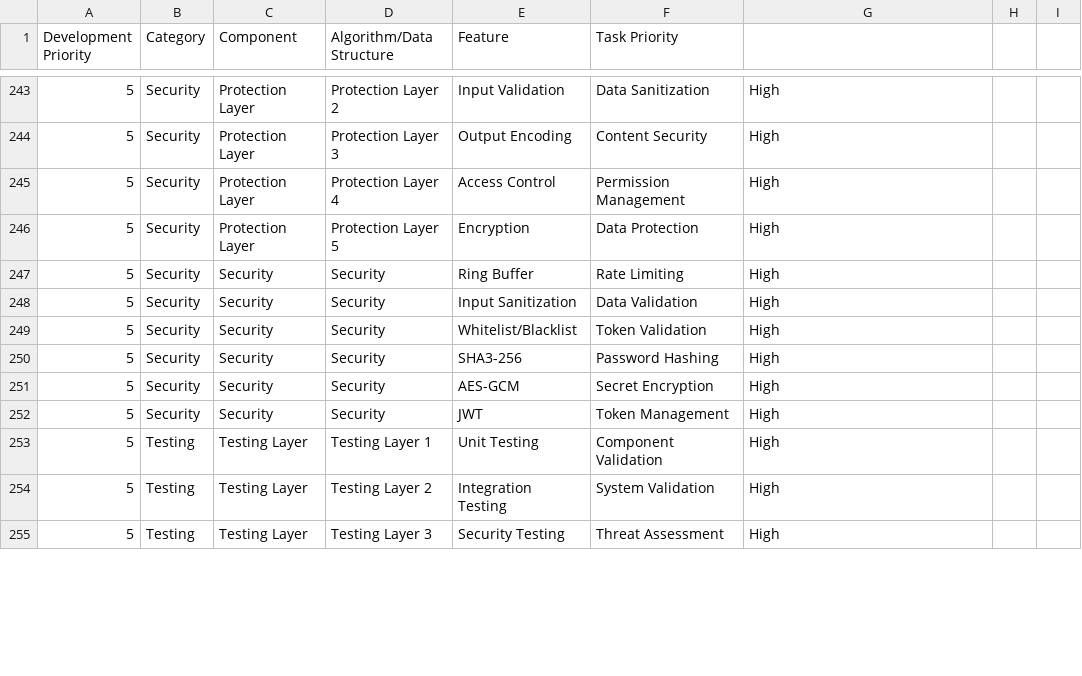
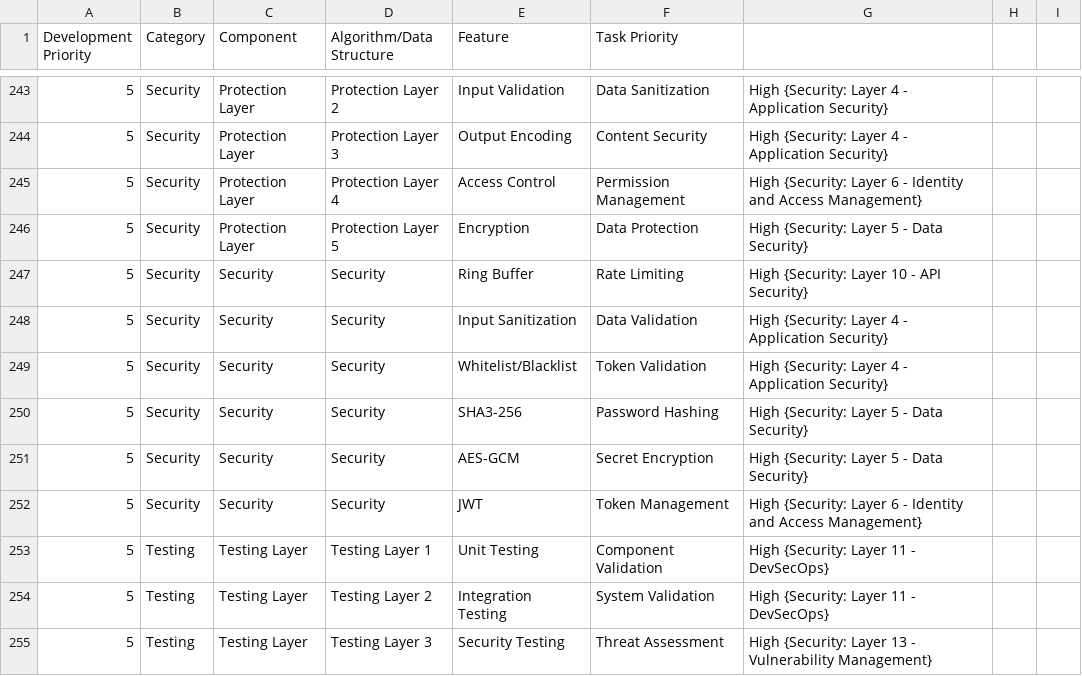
Before and after one commit to sengkeat-dex/DEX-OS-V1, a CSV file: DEX-OS-V1.csv, drawn as a sheet; only a part is shown, gaps mark what is left out; the diff covers the shown part only.

```diff
--- a/DEX-OS-V1.csv
+++ b/DEX-OS-V1.csv
@@ -243,13 +243,13 @@ Development Priority,Category,Component,Algorithm/Data Structure,Feature,Task Pr
-5,Security,Protection Layer,Protection Layer 2,Input Validation,Data Sanitization,High
-5,Security,Protection Layer,Protection Layer 3,Output Encoding,Content Security,High
-5,Security,Protection Layer,Protection Layer 4,Access Control,Permission Management,High
-5,Security,Protection Layer,Protection Layer 5,Encryption,Data Protection,High
-5,Security,Security,Security,Ring Buffer,Rate Limiting,High
-5,Security,Security,Security,Input Sanitization,Data Validation,High
-5,Security,Security,Security,Whitelist/Blacklist,Token Validation,High
-5,Security,Security,Security,SHA3-256,Password Hashing,High
-5,Security,Security,Security,AES-GCM,Secret Encryption,High
-5,Security,Security,Security,JWT,Token Management,High
-5,Testing,Testing Layer,Testing Layer 1,Unit Testing,Component Validation,High
-5,Testing,Testing Layer,Testing Layer 2,Integration Testing,System Validation,High
-5,Testing,Testing Layer,Testing Layer 3,Security Testing,Threat Assessment,High
+5,Security,Protection Layer,Protection Layer 2,Input Validation,Data Sanitization,High {Security: Layer 4 - Application Security}
+5,Security,Protection Layer,Protection Layer 3,Output Encoding,Content Security,High {Security: Layer 4 - Application Security}
+5,Security,Protection Layer,Protection Layer 4,Access Control,Permission Management,High {Security: Layer 6 - Identity and Access Management}
+5,Security,Protection Layer,Protection Layer 5,Encryption,Data Protection,High {Security: Layer 5 - Data Security}
+5,Security,Security,Security,Ring Buffer,Rate Limiting,High {Security: Layer 10 - API Security}
+5,Security,Security,Security,Input Sanitization,Data Validation,High {Security: Layer 4 - Application Security}
+5,Security,Security,Security,Whitelist/Blacklist,Token Validation,High {Security: Layer 4 - Application Security}
+5,Security,Security,Security,SHA3-256,Password Hashing,High {Security: Layer 5 - Data Security}
+5,Security,Security,Security,AES-GCM,Secret Encryption,High {Security: Layer 5 - Data Security}
+5,Security,Security,Security,JWT,Token Management,High {Security: Layer 6 - Identity and Access Management}
+5,Testing,Testing Layer,Testing Layer 1,Unit Testing,Component Validation,High {Security: Layer 11 - DevSecOps}
+5,Testing,Testing Layer,Testing Layer 2,Integration Testing,System Validation,High {Security: Layer 11 - DevSecOps}
+5,Testing,Testing Layer,Testing Layer 3,Security Testing,Threat Assessment,High {Security: Layer 13 - Vulnerability Management}
```
Also changed, not shown: 44 edited cells elsewhere in this file, 6 other files.
